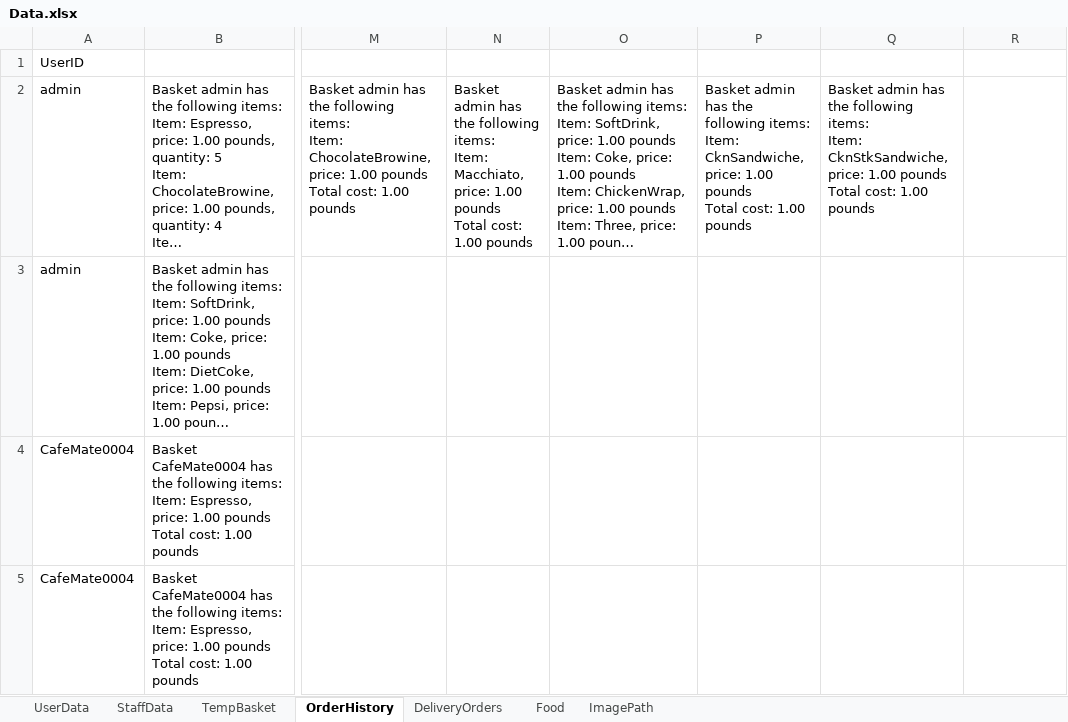
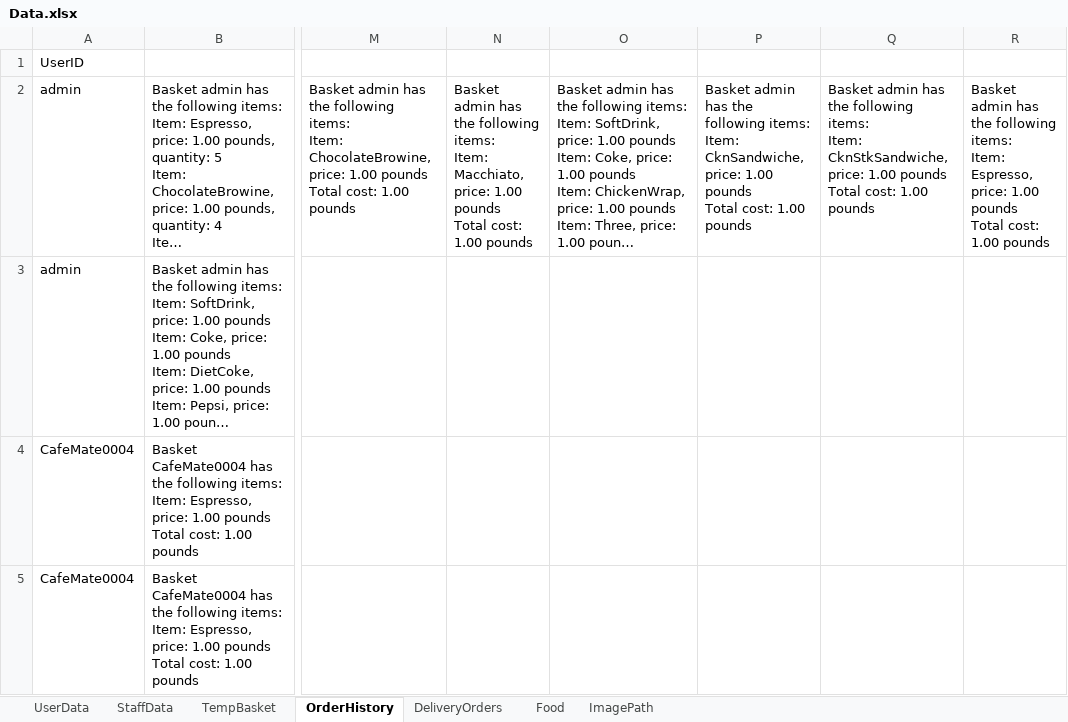
Before and after one commit to cephard/Video, an Excel workbook: cafe94/src/main/java/data/Data.xlsx, sheet OrderHistory, drawn as a sheet; only a part is shown, gaps mark what is left out; long unchanged cells end in …; values as stored, in another font and other column widths than the file's, no borders; ↵ is a line break in a cell; the diff names each change by its address in the sheet, - before the commit and + after, or states it on an @@ line.

Commit message:
added order history

```diff
--- a/cafe94/src/main/java/data/Data.xlsx (sheet OrderHistory)
+++ b/cafe94/src/main/java/data/Data.xlsx (sheet OrderHistory)
-R2: (empty)
+R2: Basket admin has the following items: ↵ Item: Espresso, price: 1.00 pounds ↵ Total cost: 1.00 pounds
```
Also changed, not shown: sheet UserData, 10 other files.
